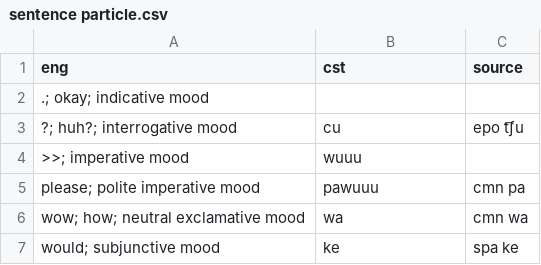
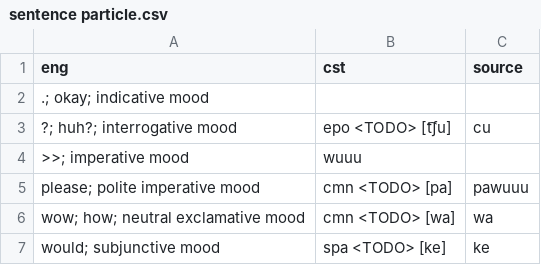
Before and after one commit to jkunimune/Djastiz, a CSV file: src/words/sentence particle.csv, drawn as a sheet.

```diff
--- a/src/words/sentence particle.csv
+++ b/src/words/sentence particle.csv
@@ -2,6 +2,6 @@ eng,cst,source
 ".; okay; indicative mood",,
-"?; huh?; interrogative mood",cu,epo t͡ʃu
+"?; huh?; interrogative mood",epo <TODO> [t͡ʃu],cu
 ">>; imperative mood",wuuu,
-"please; polite imperative mood",pawuuu,cmn pa
-"wow; how; neutral exclamative mood",wa,cmn wa
-"would; subjunctive mood",ke,spa ke
+"please; polite imperative mood",cmn <TODO> [pa],pawuuu
+"wow; how; neutral exclamative mood",cmn <TODO> [wa],wa
+"would; subjunctive mood",spa <TODO> [ke],ke
```
Also changed, not shown: src/words/loanword.csv, src/words/noun.csv, 7 other files.
